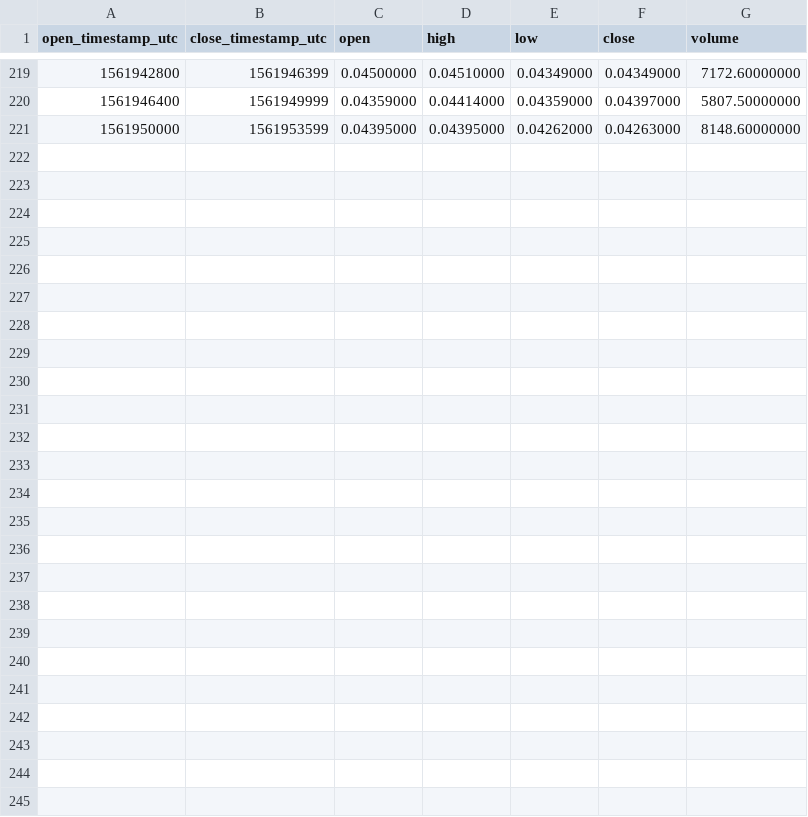
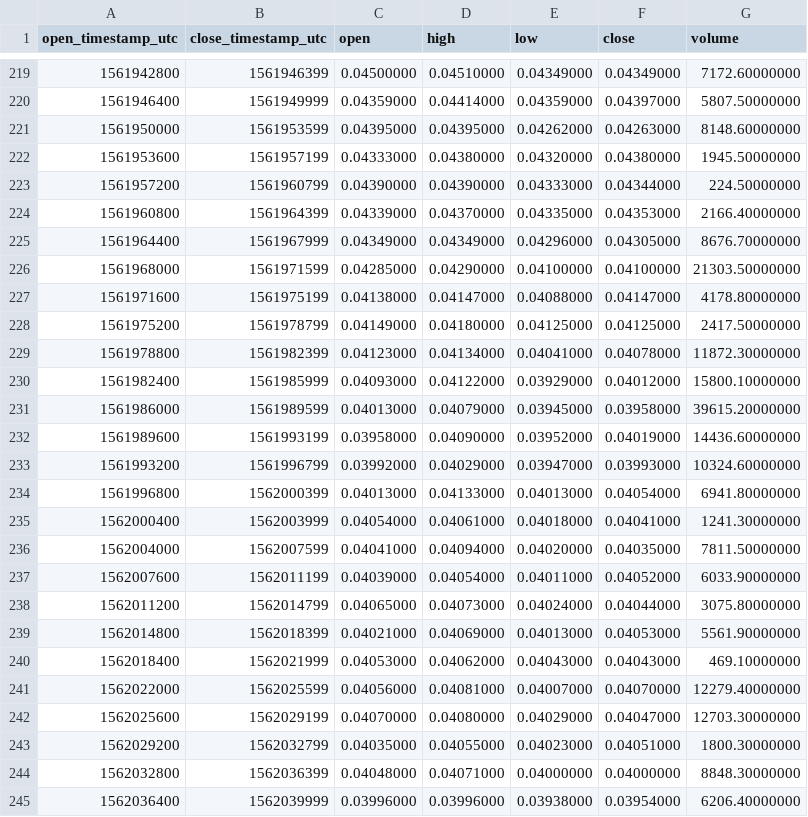
Before and after one commit to cryptobigbro/binance-ALGOBNB, a CSV file: binance-ALGOBNB-1h.csv, drawn as a sheet; only a part is shown, gaps mark what is left out; the diff names each change by its address in the sheet, - before the commit and + after, or states it on an @@ line.

Commit message:
Update OHLCV data.

```diff
--- a/binance-ALGOBNB-1h.csv
+++ b/binance-ALGOBNB-1h.csv
+row 222: 1561953600 | 1561957199 | 0.04333000 | 0.04380000 | 0.04320000 | 0.04380000 | 1945.50000000
+row 223: 1561957200 | 1561960799 | 0.04390000 | 0.04390000 | 0.04333000 | 0.04344000 | 224.50000000
+row 224: 1561960800 | 1561964399 | 0.04339000 | 0.04370000 | 0.04335000 | 0.04353000 | 2166.40000000
+row 225: 1561964400 | 1561967999 | 0.04349000 | 0.04349000 | 0.04296000 | 0.04305000 | 8676.70000000
+row 226: 1561968000 | 1561971599 | 0.04285000 | 0.04290000 | 0.04100000 | 0.04100000 | 21303.50000000
+row 227: 1561971600 | 1561975199 | 0.04138000 | 0.04147000 | 0.04088000 | 0.04147000 | 4178.80000000
+row 228: 1561975200 | 1561978799 | 0.04149000 | 0.04180000 | 0.04125000 | 0.04125000 | 2417.50000000
+row 229: 1561978800 | 1561982399 | 0.04123000 | 0.04134000 | 0.04041000 | 0.04078000 | 11872.30000000
+row 230: 1561982400 | 1561985999 | 0.04093000 | 0.04122000 | 0.03929000 | 0.04012000 | 15800.10000000
+row 231: 1561986000 | 1561989599 | 0.04013000 | 0.04079000 | 0.03945000 | 0.03958000 | 39615.20000000
+row 232: 1561989600 | 1561993199 | 0.03958000 | 0.04090000 | 0.03952000 | 0.04019000 | 14436.60000000
+row 233: 1561993200 | 1561996799 | 0.03992000 | 0.04029000 | 0.03947000 | 0.03993000 | 10324.60000000
+row 234: 1561996800 | 1562000399 | 0.04013000 | 0.04133000 | 0.04013000 | 0.04054000 | 6941.80000000
+row 235: 1562000400 | 1562003999 | 0.04054000 | 0.04061000 | 0.04018000 | 0.04041000 | 1241.30000000
+row 236: 1562004000 | 1562007599 | 0.04041000 | 0.04094000 | 0.04020000 | 0.04035000 | 7811.50000000
+row 237: 1562007600 | 1562011199 | 0.04039000 | 0.04054000 | 0.04011000 | 0.04052000 | 6033.90000000
+row 238: 1562011200 | 1562014799 | 0.04065000 | 0.04073000 | 0.04024000 | 0.04044000 | 3075.80000000
+row 239: 1562014800 | 1562018399 | 0.04021000 | 0.04069000 | 0.04013000 | 0.04053000 | 5561.90000000
+row 240: 1562018400 | 1562021999 | 0.04053000 | 0.04062000 | 0.04043000 | 0.04043000 | 469.10000000
+row 241: 1562022000 | 1562025599 | 0.04056000 | 0.04081000 | 0.04007000 | 0.04070000 | 12279.40000000
+row 242: 1562025600 | 1562029199 | 0.04070000 | 0.04080000 | 0.04029000 | 0.04047000 | 12703.30000000
+row 243: 1562029200 | 1562032799 | 0.04035000 | 0.04055000 | 0.04023000 | 0.04051000 | 1800.30000000
+row 244: 1562032800 | 1562036399 | 0.04048000 | 0.04071000 | 0.04000000 | 0.04000000 | 8848.30000000
+row 245: 1562036400 | 1562039999 | 0.03996000 | 0.03996000 | 0.03938000 | 0.03954000 | 6206.40000000
```
Also changed, not shown: binance-ALGOBNB-1d.csv, 1 other file.
